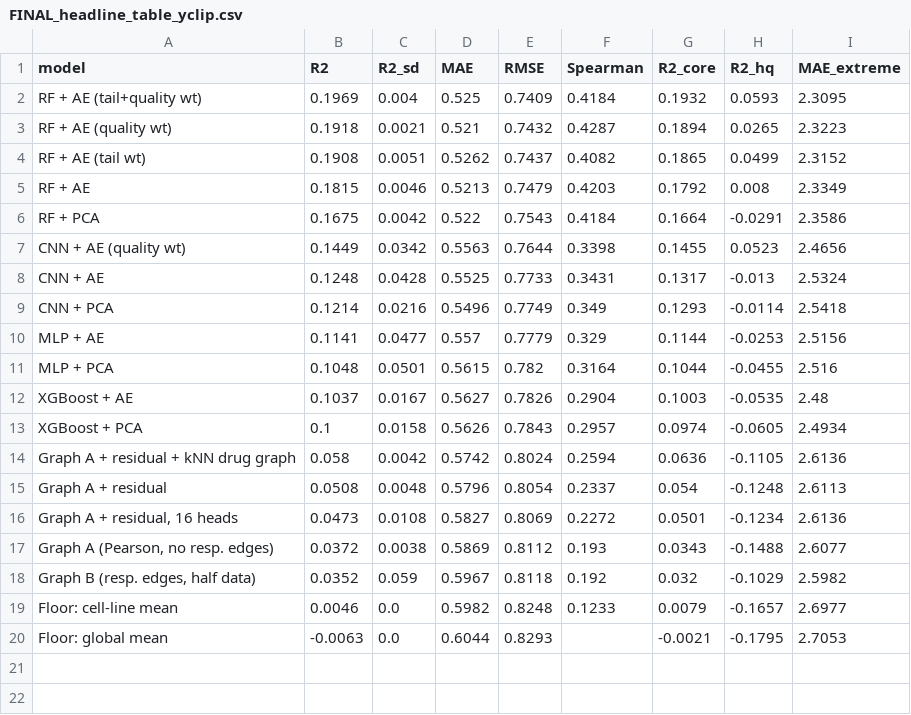
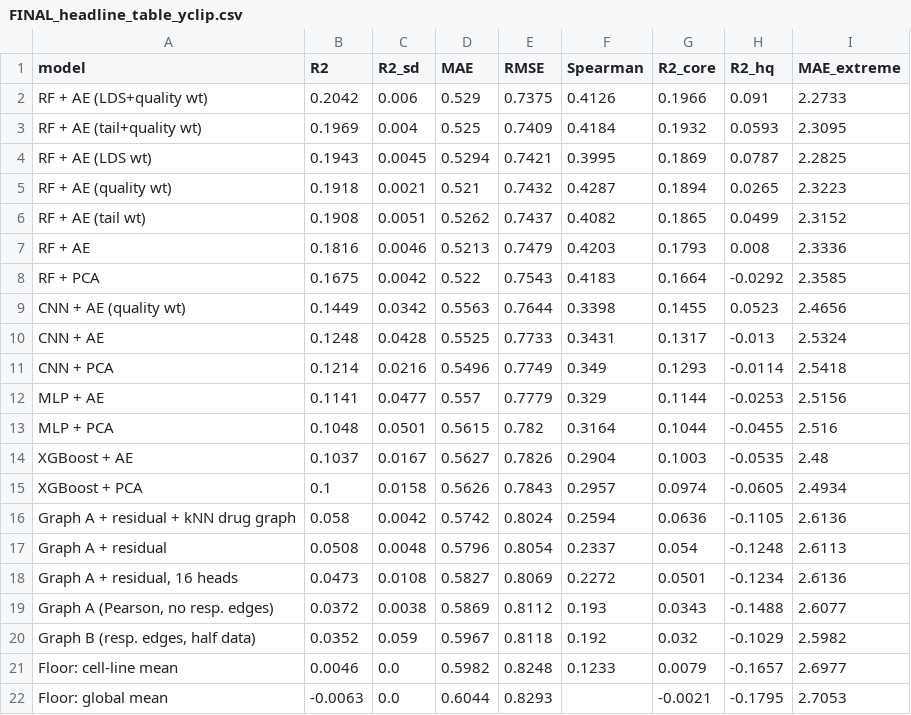
Before and after one commit to sreekuttysanthosh/Pancreatic-GraphTCDR, a CSV file: results/v2/FINAL_headline_table_yclip.csv, drawn as a sheet.

```diff
--- a/results/v2/FINAL_headline_table_yclip.csv
+++ b/results/v2/FINAL_headline_table_yclip.csv
@@ -1,7 +1,9 @@
 model,R2,R2_sd,MAE,RMSE,Spearman,R2_core,R2_hq,MAE_extreme
+RF + AE (LDS+quality wt),0.2042,0.006,0.529,0.7375,0.4126,0.1966,0.091,2.2733
 RF + AE (tail+quality wt),0.1969,0.004,0.525,0.7409,0.4184,0.1932,0.0593,2.3095
+RF + AE (LDS wt),0.1943,0.0045,0.5294,0.7421,0.3995,0.1869,0.0787,2.2825
 RF + AE (quality wt),0.1918,0.0021,0.521,0.7432,0.4287,0.1894,0.0265,2.3223
 RF + AE (tail wt),0.1908,0.0051,0.5262,0.7437,0.4082,0.1865,0.0499,2.3152
-RF + AE,0.1815,0.0046,0.5213,0.7479,0.4203,0.1792,0.008,2.3349
-RF + PCA,0.1675,0.0042,0.522,0.7543,0.4184,0.1664,-0.0291,2.3586
+RF + AE,0.1816,0.0046,0.5213,0.7479,0.4203,0.1793,0.008,2.3336
+RF + PCA,0.1675,0.0042,0.522,0.7543,0.4183,0.1664,-0.0292,2.3585
 CNN + AE (quality wt),0.1449,0.0342,0.5563,0.7644,0.3398,0.1455,0.0523,2.4656
```
Also changed, not shown: results/v2/FINAL_all_scores.csv, results/v2/rf_AE_quality_weighted_seed43_predictions.csv, 33 other files.
